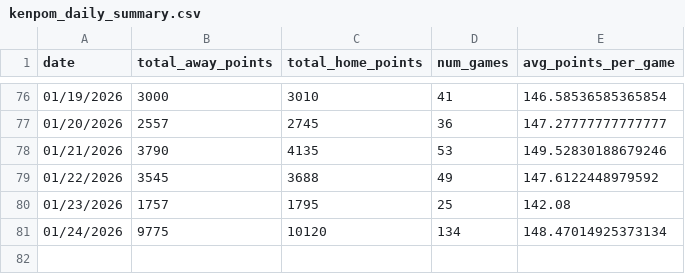
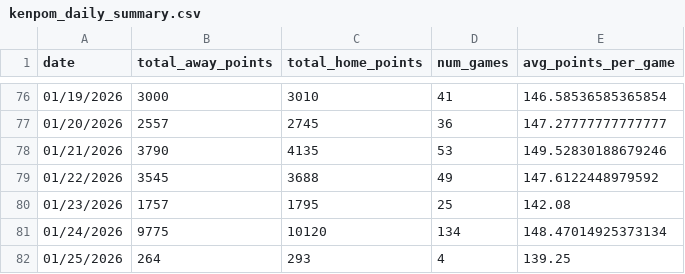
Before and after one commit to AkarshGaonkar/HW5_Q3_Daily_BBall_score_scraper, a CSV file: data/kenpom_daily_summary.csv, drawn as a sheet; only a part is shown, gaps mark what is left out.

```diff
--- a/data/kenpom_daily_summary.csv
+++ b/data/kenpom_daily_summary.csv
@@ -81 +81,2 @@ date,total_away_points,total_home_points,num_games,avg_points_per_game
 01/24/2026,9775,10120,134,148.47014925373134
+01/25/2026,264,293,4,139.25
```
